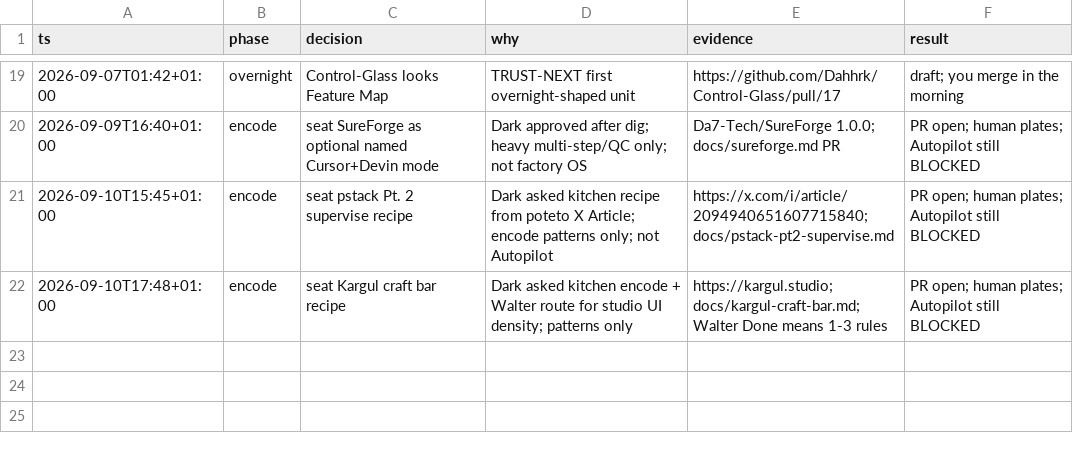
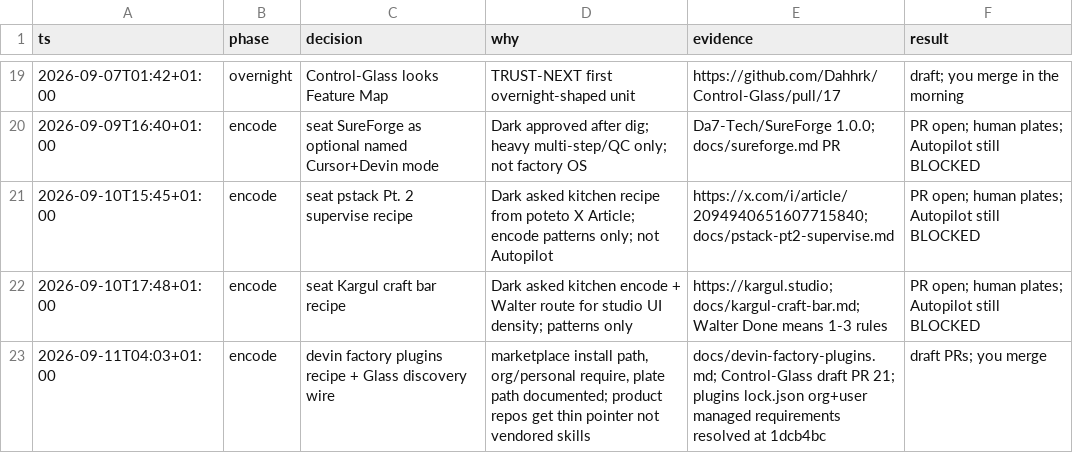
Before and after one commit to Dahhrk/dark-factory, a TSV file: audit/decisions.tsv, drawn as a sheet; only a part is shown, gaps mark what is left out; the diff names each change by its address in the sheet, - before the commit and + after, or states it on an @@ line.

Commit message:
docs(kitchen): devin factory plugins recipe

```diff
--- a/audit/decisions.tsv
+++ b/audit/decisions.tsv
+row 23: 2026-09-11T04:03+01:00 | encode | devin factory plugins recipe + Glass discovery wire | marketplace install path, org/personal require, plate path documented; product repos get thin pointer not vendored skills | docs/devin-factory-plugins.md; Control-Glass draft PR 21; plugins lock.json org+user managed requirements resolved at 1dcb4bc | draft PRs; you merge
```
Also changed, not shown: 1 other file.
